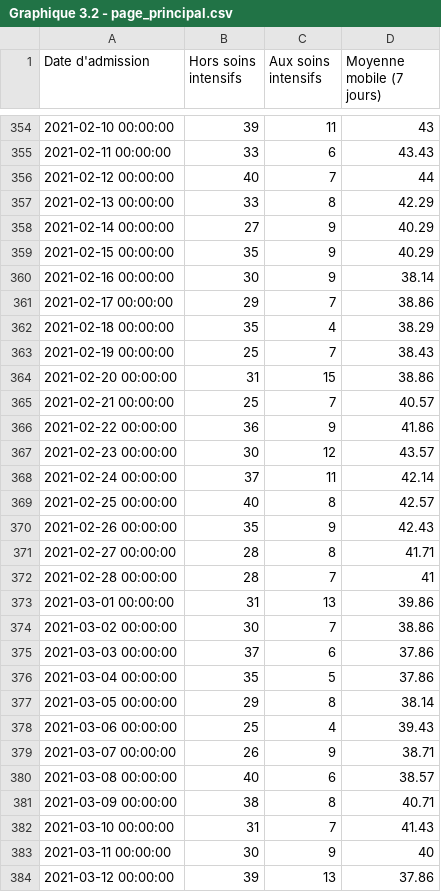
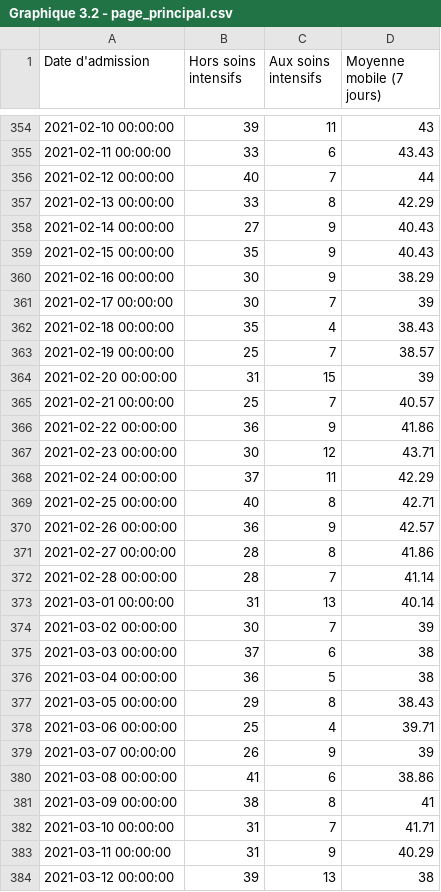
Before and after one commit to dhaine/quovid, a CSV file: R/data/Graphique 3.2 - page_principal.csv, drawn as a sheet; only a part is shown, gaps mark what is left out; the diff covers the shown part only.

```diff
--- a/R/data/Graphique 3.2 - page_principal.csv
+++ b/R/data/Graphique 3.2 - page_principal.csv
@@ -357,28 +357,28 @@
 "2021-02-13 00:00:00",33,8,42.29
-"2021-02-14 00:00:00",27,9,40.29
-"2021-02-15 00:00:00",35,9,40.29
-"2021-02-16 00:00:00",30,9,38.14
-"2021-02-17 00:00:00",29,7,38.86
-"2021-02-18 00:00:00",35,4,38.29
-"2021-02-19 00:00:00",25,7,38.43
-"2021-02-20 00:00:00",31,15,38.86
+"2021-02-14 00:00:00",27,9,40.43
+"2021-02-15 00:00:00",35,9,40.43
+"2021-02-16 00:00:00",30,9,38.29
+"2021-02-17 00:00:00",30,7,39
+"2021-02-18 00:00:00",35,4,38.43
+"2021-02-19 00:00:00",25,7,38.57
+"2021-02-20 00:00:00",31,15,39
 "2021-02-21 00:00:00",25,7,40.57
 "2021-02-22 00:00:00",36,9,41.86
-"2021-02-23 00:00:00",30,12,43.57
-"2021-02-24 00:00:00",37,11,42.14
-"2021-02-25 00:00:00",40,8,42.57
-"2021-02-26 00:00:00",35,9,42.43
-"2021-02-27 00:00:00",28,8,41.71
-"2021-02-28 00:00:00",28,7,41
-"2021-03-01 00:00:00",31,13,39.86
-"2021-03-02 00:00:00",30,7,38.86
-"2021-03-03 00:00:00",37,6,37.86
-"2021-03-04 00:00:00",35,5,37.86
-"2021-03-05 00:00:00",29,8,38.14
-"2021-03-06 00:00:00",25,4,39.43
-"2021-03-07 00:00:00",26,9,38.71
-"2021-03-08 00:00:00",40,6,38.57
-"2021-03-09 00:00:00",38,8,40.71
-"2021-03-10 00:00:00",31,7,41.43
-"2021-03-11 00:00:00",30,9,40
-"2021-03-12 00:00:00",39,13,37.86
+"2021-02-23 00:00:00",30,12,43.71
+"2021-02-24 00:00:00",37,11,42.29
+"2021-02-25 00:00:00",40,8,42.71
+"2021-02-26 00:00:00",36,9,42.57
+"2021-02-27 00:00:00",28,8,41.86
+"2021-02-28 00:00:00",28,7,41.14
+"2021-03-01 00:00:00",31,13,40.14
+"2021-03-02 00:00:00",30,7,39
+"2021-03-03 00:00:00",37,6,38
+"2021-03-04 00:00:00",36,5,38
+"2021-03-05 00:00:00",29,8,38.43
+"2021-03-06 00:00:00",25,4,39.71
+"2021-03-07 00:00:00",26,9,39
+"2021-03-08 00:00:00",41,6,38.86
+"2021-03-09 00:00:00",38,8,41
+"2021-03-10 00:00:00",31,7,41.71
+"2021-03-11 00:00:00",31,9,40.29
+"2021-03-12 00:00:00",39,13,38
```
Also changed, not shown: 2 added rows and 60 edited cells elsewhere in this file, R/data/Graphique 1.2 - page_principal.csv, R/data/Graphique 3.1 - page_principal.csv, 2 other files.
